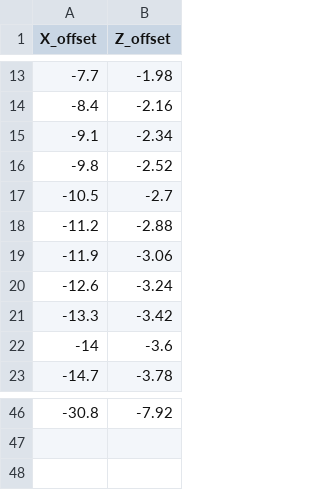
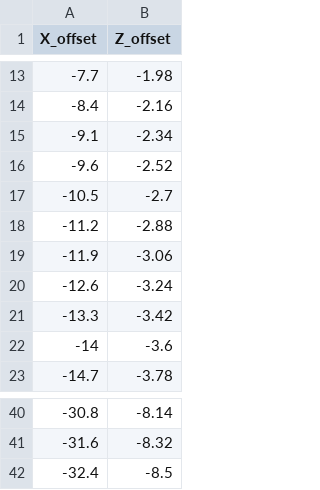
Before and after one commit to merrittjenkins/GeometryCV, a CSV file: StalkLocations.csv, drawn as a sheet; only a part is shown, gaps mark what is left out; the diff covers the shown part only.

```diff
--- a/StalkLocations.csv
+++ b/StalkLocations.csv
@@ -15,3 +15,3 @@ X_offset,Z_offset
 -9.1,-2.34
--9.8,-2.52
+-9.6,-2.52
 -10.5,-2.7
@@ -46 +40,3 @@ X_offset,Z_offset
--30.8,-7.92
+-30.8,-8.14
+-31.6,-8.32
+-32.4,-8.5
```
Also changed, not shown: 13 added rows, 19 removed rows and 2 edited cells elsewhere in this file, 5 other files.
